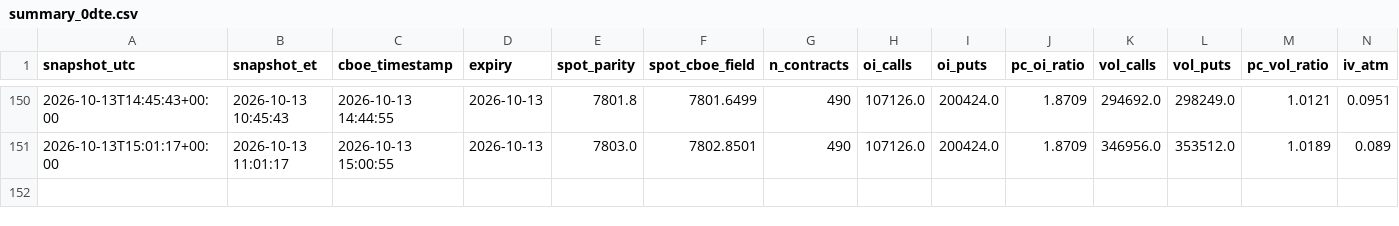
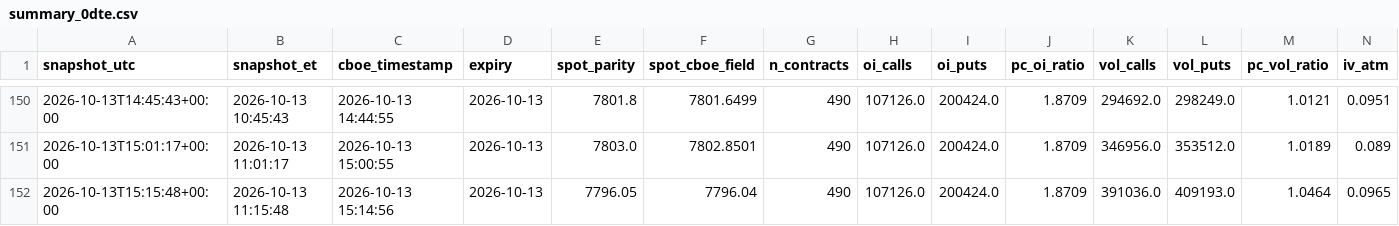
Before and after one commit to stocastico1993/spx-0dte-tracker, a CSV file: data/summary_0dte.csv, drawn as a sheet; only a part is shown, gaps mark what is left out; rows hold the shown columns only; the diff names each change by its address in the sheet, - before the commit and + after, or states it on an @@ line.

```diff
--- a/data/summary_0dte.csv
+++ b/data/summary_0dte.csv
+row 152: 2026-10-13T15:15:48+00:00 | 2026-10-13 11:15:48 | 2026-10-13 15:14:56 | 2026-10-13 | 7796.05 | 7796.04 | 490 | 107126.0 | 200424.0 | 1.8709 | 391036.0 | 409193.0 | 1.0464 | 0.0965
```
Also changed, not shown: 1 other file.
